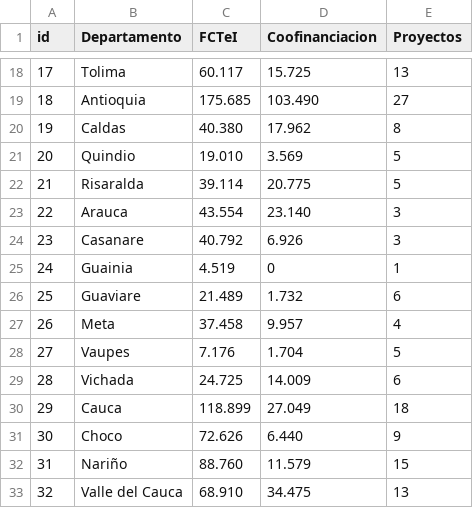
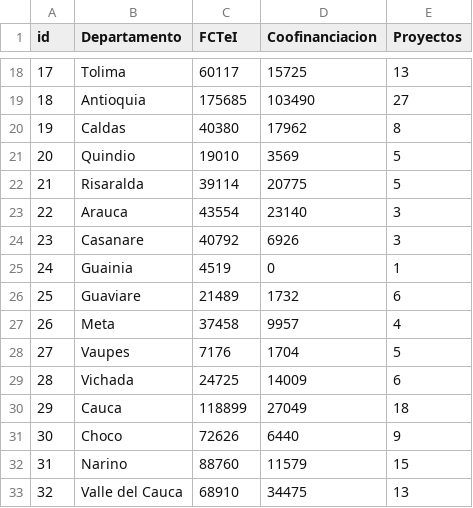
Before and after one commit to ECUniandes/Carga-de-Tablas, a CSV file: mat3limp.csv, drawn as a sheet; only a part is shown, gaps mark what is left out; the diff covers the shown part only.

```diff
--- a/mat3limp.csv
+++ b/mat3limp.csv
@@ -18,16 +18,16 @@ id,Departamento,FCTeI,Coofinanciacion,Proyectos,
-17,Tolima,60.117,15.725,13,
-18,Antioquia,175.685,103.490,27,
-19,Caldas,40.380,17.962,8,
-20,Quindio,19.010,3.569,5,
-21,Risaralda,39.114,20.775,5,
-22,Arauca,43.554,23.140,3,
-23,Casanare,40.792,6.926,3,
-24,Guainia,4.519,0,1,
-25,Guaviare,21.489,1.732,6,
-26,Meta,37.458,9.957,4,
-27,Vaupes,7.176,1.704,5,
-28,Vichada,24.725,14.009,6,
-29,Cauca,118.899,27.049,18,
-30,Choco,72.626,6.440,9,
-31,Nariño,88.760,11.579,15,
-32,Valle del Cauca,68.910,34.475,13,
+17,Tolima,60117,15725,13,
+18,Antioquia,175685,103490,27,
+19,Caldas,40380,17962,8,
+20,Quindio,19010,3569,5,
+21,Risaralda,39114,20775,5,
+22,Arauca,43554,23140,3,
+23,Casanare,40792,6926,3,
+24,Guainia,4519,0,1,
+25,Guaviare,21489,1732,6,
+26,Meta,37458,9957,4,
+27,Vaupes,7176,1704,5,
+28,Vichada,24725,14009,6,
+29,Cauca,118899,27049,18,
+30,Choco,72626,6440,9,
+31,Narino,88760,11579,15,
+32,Valle del Cauca,68910,34475,13,
```
Also changed, not shown: 31 edited cells elsewhere in this file.
